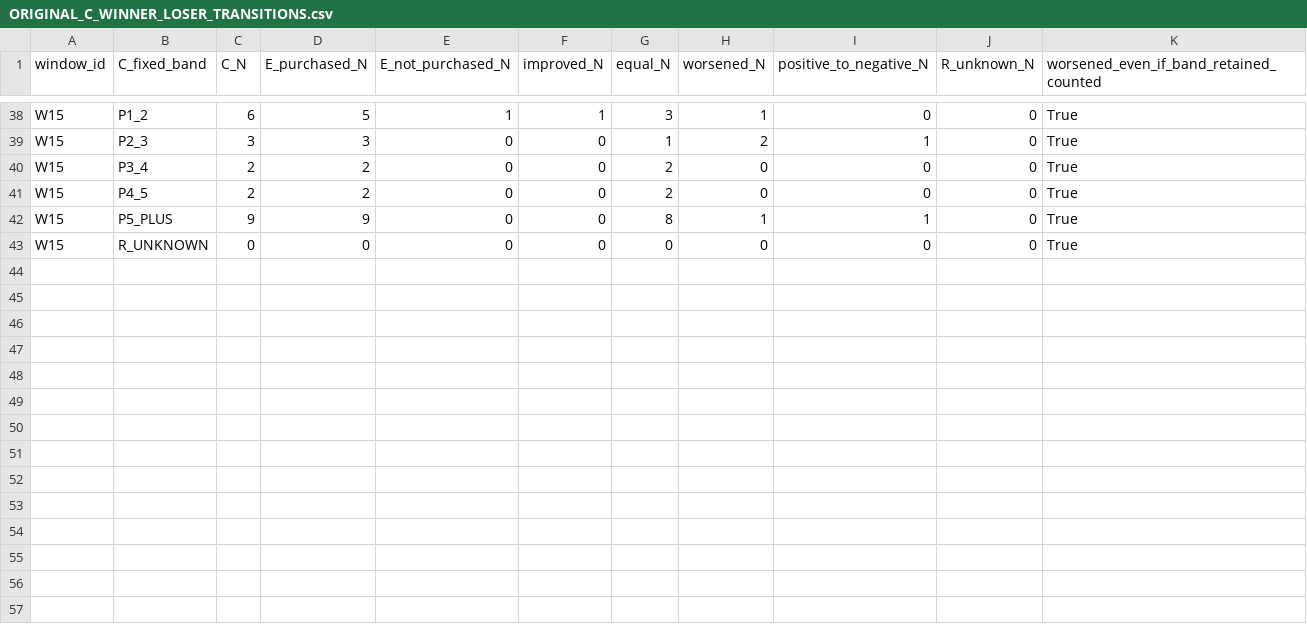
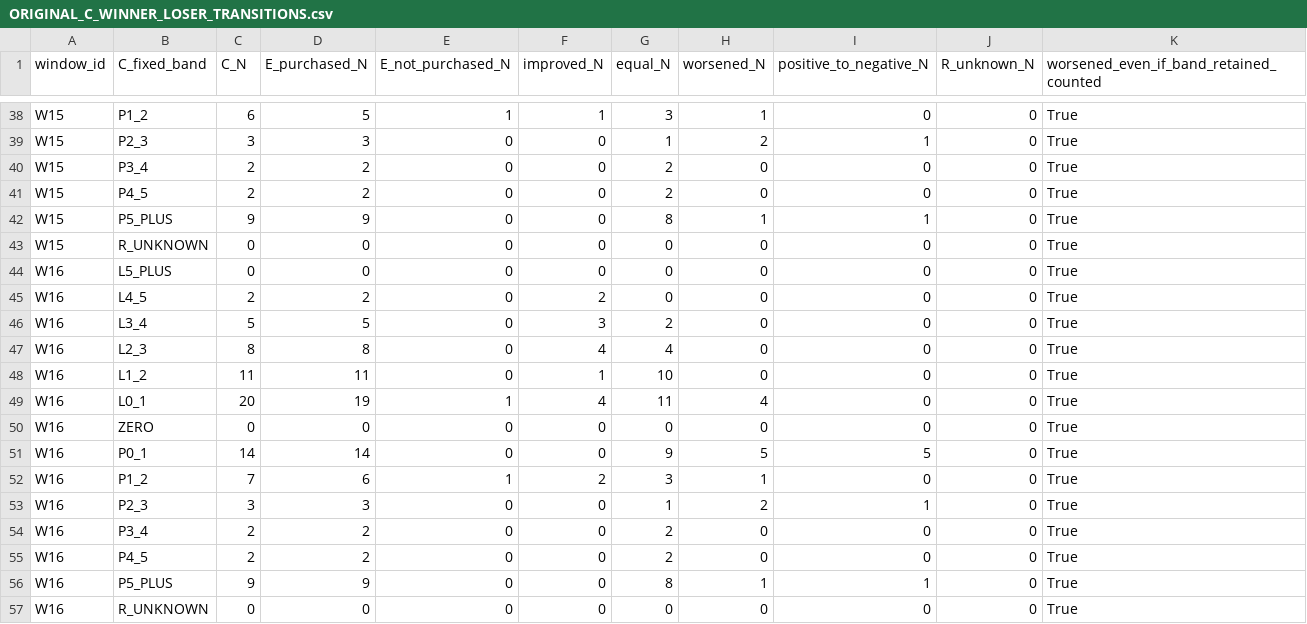
Before and after one commit to Iam-2squared/ark-terminal, a CSV file: research/capital-v5-sharp-drop-exit-reset20-20261007/ORIGINAL_C_WINNER_LOSER_TRANSITIONS.csv, drawn as a sheet; only a part is shown, gaps mark what is left out; the diff names each change by its address in the sheet, - before the commit and + after, or states it on an @@ line.

```diff
--- a/research/capital-v5-sharp-drop-exit-reset20-20261007/ORIGINAL_C_WINNER_LOSER_TRANSITIONS.csv
+++ b/research/capital-v5-sharp-drop-exit-reset20-20261007/ORIGINAL_C_WINNER_LOSER_TRANSITIONS.csv
+row 44: W16 | L5_PLUS | 0 | 0 | 0 | 0 | 0 | 0 | 0 | 0 | True
+row 45: W16 | L4_5 | 2 | 2 | 0 | 2 | 0 | 0 | 0 | 0 | True
+row 46: W16 | L3_4 | 5 | 5 | 0 | 3 | 2 | 0 | 0 | 0 | True
+row 47: W16 | L2_3 | 8 | 8 | 0 | 4 | 4 | 0 | 0 | 0 | True
+row 48: W16 | L1_2 | 11 | 11 | 0 | 1 | 10 | 0 | 0 | 0 | True
+row 49: W16 | L0_1 | 20 | 19 | 1 | 4 | 11 | 4 | 0 | 0 | True
+row 50: W16 | ZERO | 0 | 0 | 0 | 0 | 0 | 0 | 0 | 0 | True
+row 51: W16 | P0_1 | 14 | 14 | 0 | 0 | 9 | 5 | 5 | 0 | True
+row 52: W16 | P1_2 | 7 | 6 | 1 | 2 | 3 | 1 | 0 | 0 | True
+row 53: W16 | P2_3 | 3 | 3 | 0 | 0 | 1 | 2 | 1 | 0 | True
+row 54: W16 | P3_4 | 2 | 2 | 0 | 0 | 2 | 0 | 0 | 0 | True
+row 55: W16 | P4_5 | 2 | 2 | 0 | 0 | 2 | 0 | 0 | 0 | True
+row 56: W16 | P5_PLUS | 9 | 9 | 0 | 0 | 8 | 1 | 1 | 0 | True
+row 57: W16 | R_UNKNOWN | 0 | 0 | 0 | 0 | 0 | 0 | 0 | 0 | True
```
Also changed, not shown: research/capital-v5-sharp-drop-exit-reset20-20261007/FUNDING_AND_PNL_DECOMPOSITION.csv, research/capital-v5-sharp-drop-exit-reset20-20261007/RESET20_WINDOW_RESULTS.csv, 9 other files.
